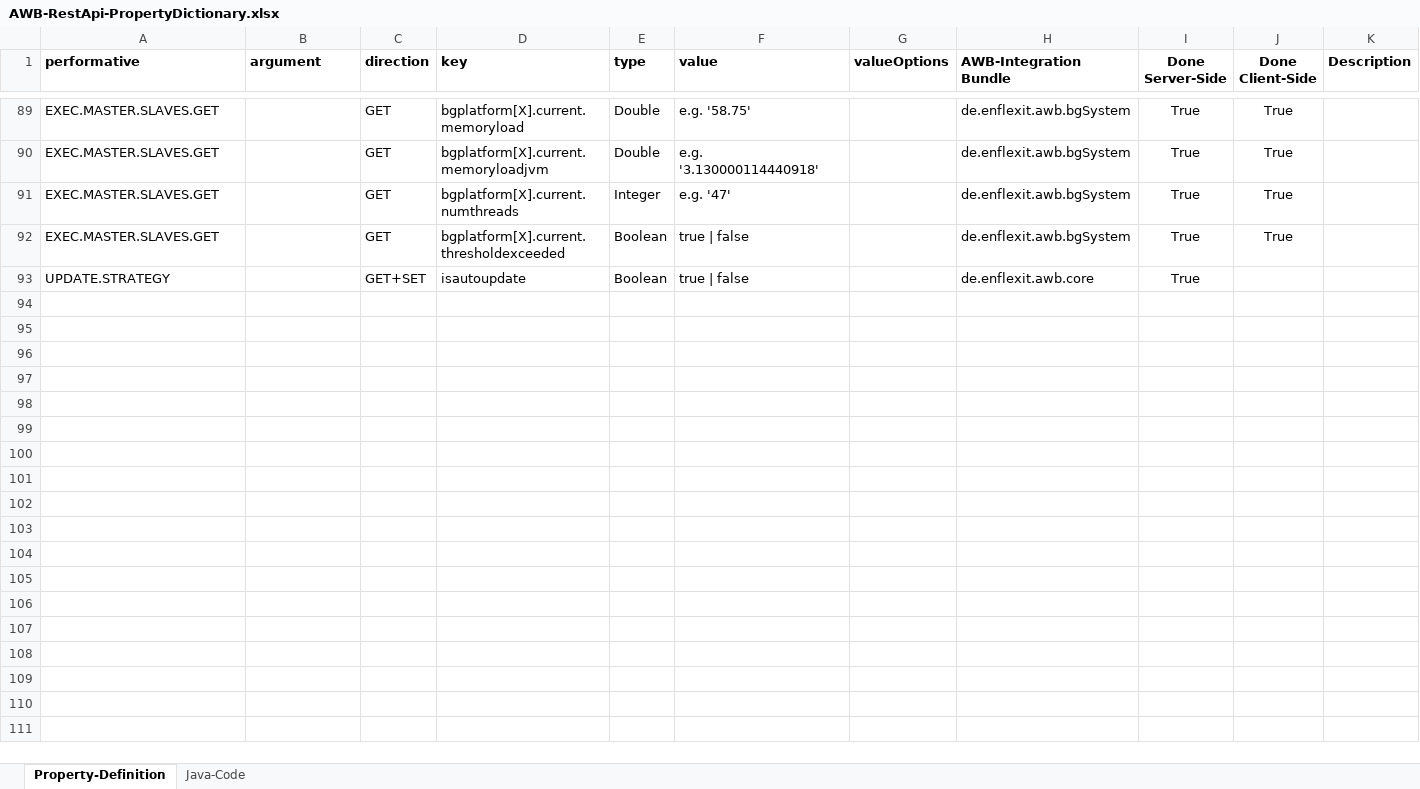
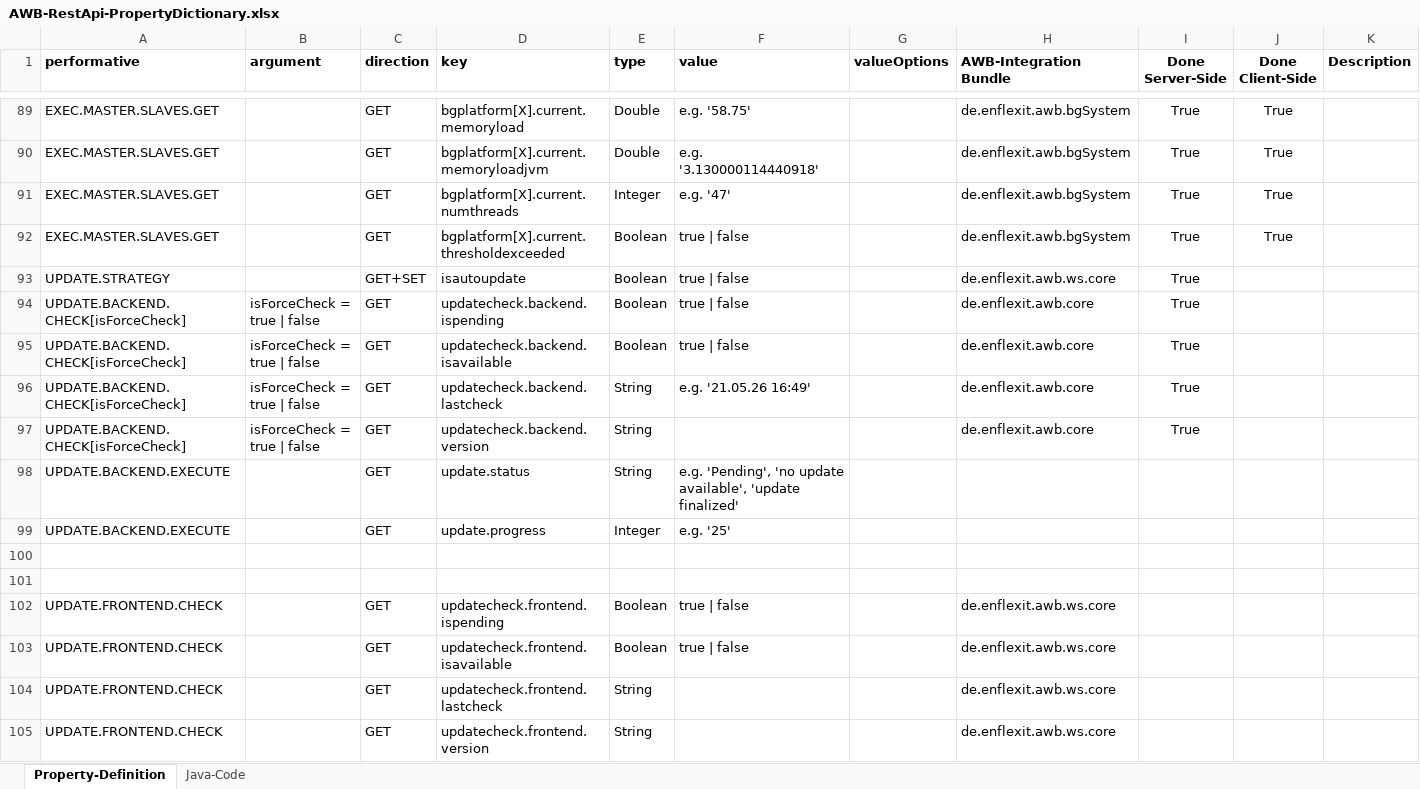
Before and after one commit to EnFlexIT/RestAPIs, an Excel workbook: AWB-RestApi-PropertyDictionary.xlsx, sheet Property-Definition, drawn as a sheet; only a part is shown, gaps mark what is left out; values as stored, in another font and other column widths than the file's, no borders; conditional formats not drawn; the diff names each change by its address in the sheet, - before the commit and + after, or states it on an @@ line.

```diff
--- a/AWB-RestApi-PropertyDictionary.xlsx (sheet Property-Definition)
+++ b/AWB-RestApi-PropertyDictionary.xlsx (sheet Property-Definition)
-H93 (AWB-Integration Bundle): de.enflexit.awb.core
+H93 (AWB-Integration Bundle): de.enflexit.awb.ws.core
+row 94: UPDATE.BACKEND.CHECK[isForceCheck] | isForceCheck = true | false | GET | updatecheck.backend.ispending | Boolean | true | false |  | de.enflexit.awb.core | True
+row 95: UPDATE.BACKEND.CHECK[isForceCheck] | isForceCheck = true | false | GET | updatecheck.backend.isavailable | Boolean | true | false |  | de.enflexit.awb.core | True
+row 96: UPDATE.BACKEND.CHECK[isForceCheck] | isForceCheck = true | false | GET | updatecheck.backend.lastcheck | String | e.g. '21.05.26 16:49' |  | de.enflexit.awb.core | True
+row 97: UPDATE.BACKEND.CHECK[isForceCheck] | isForceCheck = true | false | GET | updatecheck.backend.version | String |  |  | de.enflexit.awb.core | True
+row 98: UPDATE.BACKEND.EXECUTE |  | GET | update.status | String | e.g. 'Pending', 'no update available', 'update finalized'
+row 99: UPDATE.BACKEND.EXECUTE |  | GET | update.progress | Integer | e.g. '25'
+row 100: (empty)
+row 101: (empty)
+row 102: UPDATE.FRONTEND.CHECK |  | GET | updatecheck.frontend.ispending | Boolean | true | false |  | de.enflexit.awb.ws.core
+row 103: UPDATE.FRONTEND.CHECK |  | GET | updatecheck.frontend.isavailable | Boolean | true | false |  | de.enflexit.awb.ws.core
+row 104: UPDATE.FRONTEND.CHECK |  | GET | updatecheck.frontend.lastcheck | String |  |  | de.enflexit.awb.ws.core
+row 105: UPDATE.FRONTEND.CHECK |  | GET | updatecheck.frontend.version | String |  |  | de.enflexit.awb.ws.core
```
Also changed, not shown: sheet Java-Code.
